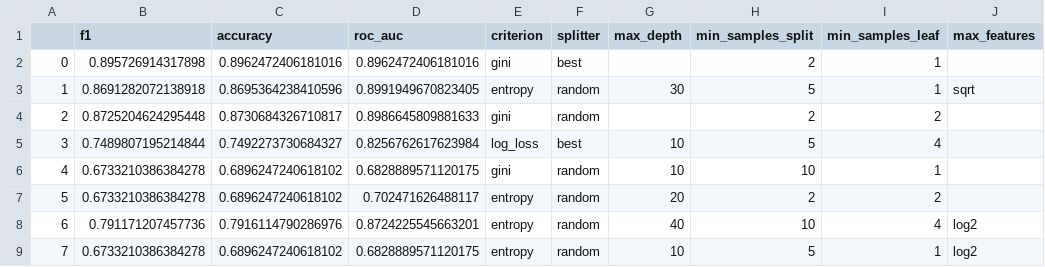
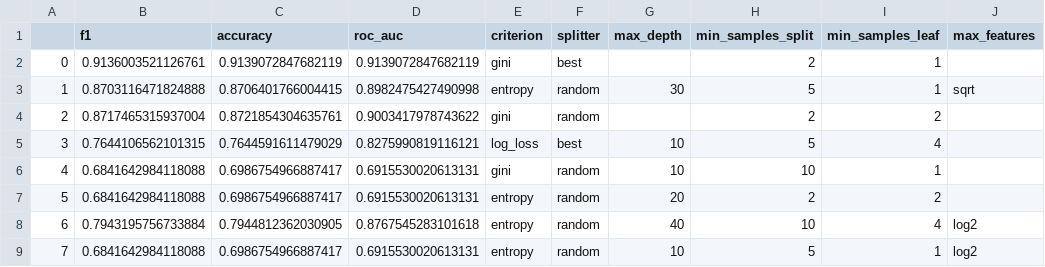
Before and after one commit to kateqwerty001/AutoML-Project2, a CSV file: Results/AustraliaWeather/ModelOptimization/DecisionTree_hyperparameters_metrics.csv, drawn as a sheet; only a part is shown; the diff names each change by its address in the sheet, - before the commit and + after, or states it on an @@ line.

```diff
--- a/Results/AustraliaWeather/ModelOptimization/DecisionTree_hyperparameters_metrics.csv
+++ b/Results/AustraliaWeather/ModelOptimization/DecisionTree_hyperparameters_metrics.csv
-B2 (f1): 0.895726914317898
+B2 (f1): 0.9136003521126761
-C2 (accuracy): 0.8962472406181016
+C2 (accuracy): 0.9139072847682119
-D2 (roc_auc): 0.8962472406181016
+D2 (roc_auc): 0.9139072847682119
-B3 (f1): 0.8691282072138918
+B3 (f1): 0.8703116471824888
-C3 (accuracy): 0.8695364238410596
+C3 (accuracy): 0.8706401766004415
-D3 (roc_auc): 0.8991949670823405
+D3 (roc_auc): 0.8982475427490998
-B4 (f1): 0.8725204624295448
+B4 (f1): 0.8717465315937004
-C4 (accuracy): 0.8730684326710817
+C4 (accuracy): 0.8721854304635761
-D4 (roc_auc): 0.8986645809881633
+D4 (roc_auc): 0.9003417978743622
-B5 (f1): 0.7489807195214844
+B5 (f1): 0.7644106562101315
-C5 (accuracy): 0.7492273730684327
+C5 (accuracy): 0.7644591611479029
-D5 (roc_auc): 0.8256762617623984
+D5 (roc_auc): 0.8275990819116121
-B6:B7 (f1): 0.6733210386384278
+B6:B7 (f1): 0.6841642984118088
-C6:C7 (accuracy): 0.6896247240618102
+C6:C7 (accuracy): 0.6986754966887417
-D6 (roc_auc): 0.6828889571120175
+D6 (roc_auc): 0.6915530020613131
-D7 (roc_auc): 0.702471626488117
+D7 (roc_auc): 0.6915530020613131
-B8 (f1): 0.791171207457736
+B8 (f1): 0.7943195756733884
-C8 (accuracy): 0.7916114790286976
+C8 (accuracy): 0.7944812362030905
-D8 (roc_auc): 0.8724225545663201
+D8 (roc_auc): 0.8767545283101618
-B9 (f1): 0.6733210386384278
+B9 (f1): 0.6841642984118088
-C9 (accuracy): 0.6896247240618102
+C9 (accuracy): 0.6986754966887417
-D9 (roc_auc): 0.6828889571120175
+D9 (roc_auc): 0.6915530020613131
```
Also changed, not shown: Results/AustraliaWeather/ModelOptimization/RandomForest_hyperparameters_metrics.csv, Results/Customers/ModelOptimization/DecisionTree_hyperparameters_metrics.csv, 46 other files.
